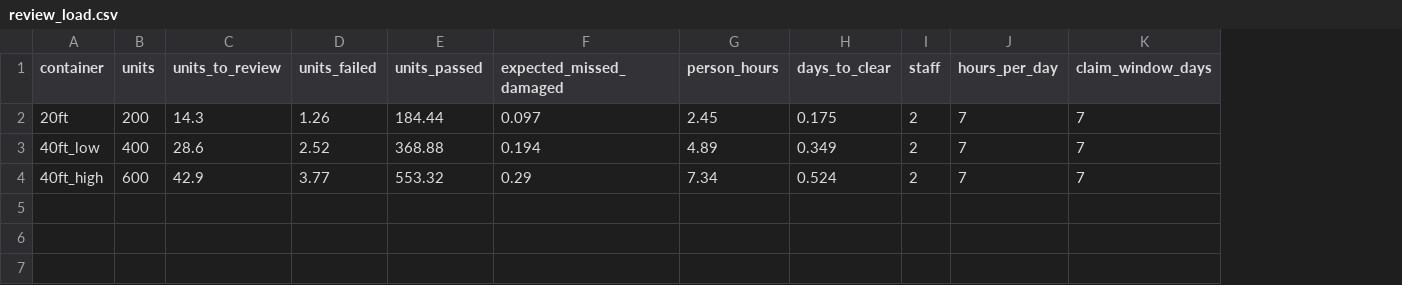
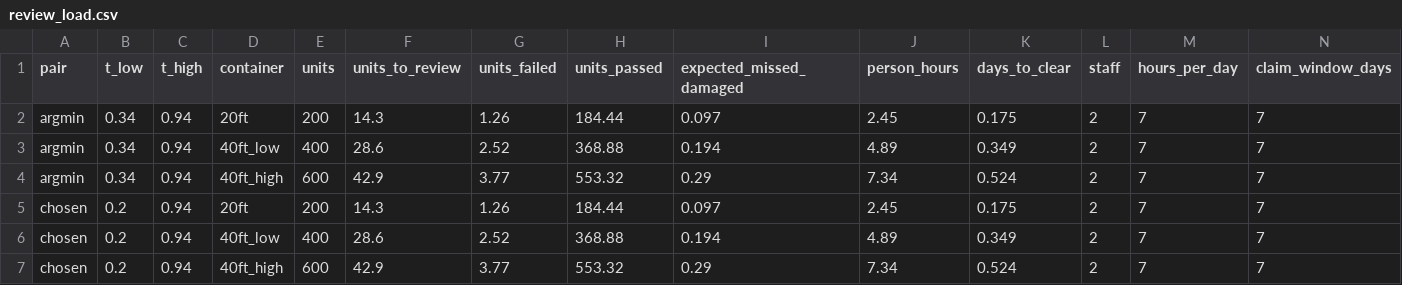
Before and after one commit to javier1628/daiist-assignment-2, a CSV file: outputs/review_load.csv, drawn as a sheet; only a part is shown; rows hold the shown columns only; the diff names each change by its address in the sheet, - before the commit and + after, or states it on an @@ line.

```diff
--- a/outputs/review_load.csv
+++ b/outputs/review_load.csv
+column A (pair), rows 2-4: all argmin
+column B (t_low), rows 2-4: all 0.34
+column C (t_high), rows 2-4: all 0.94
+row 5: chosen | 0.2 | 0.94 | 20ft | 200 | 14.3 | 1.26 | 184.44 | 0.097 | 2.45 | 0.175 | 2 | 7 | 7
+row 6: chosen | 0.2 | 0.94 | 40ft_low | 400 | 28.6 | 2.52 | 368.88 | 0.194 | 4.89 | 0.349 | 2 | 7 | 7
+row 7: chosen | 0.2 | 0.94 | 40ft_high | 600 | 42.9 | 3.77 | 553.32 | 0.29 | 7.34 | 0.524 | 2 | 7 | 7
```
Also changed, not shown: outputs/options.csv, 10 other files.
